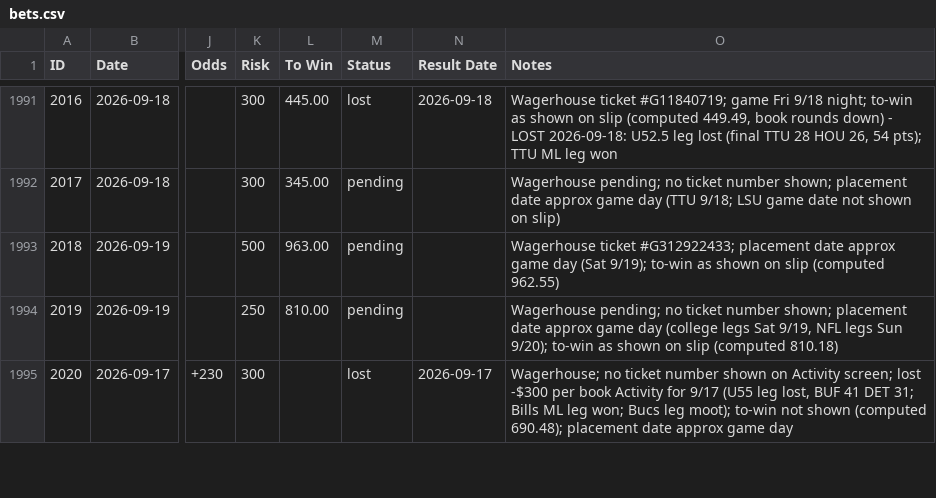
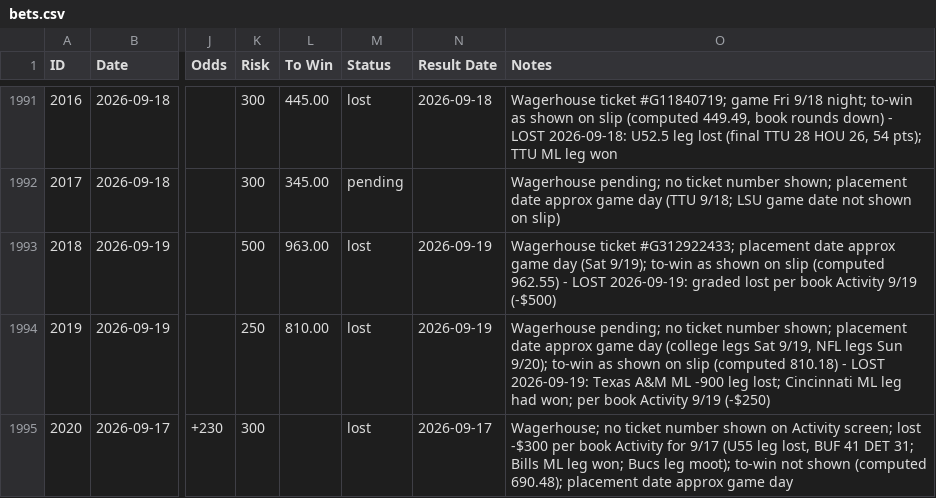
Before and after one commit to nritchey23-a11y/bet-tracker, a CSV file: bets.csv, drawn as a sheet; only a part is shown, gaps mark what is left out; the diff covers the shown part only; the diff names each change by its address in the sheet, - before the commit and + after, or states it on an @@ line.

Commit message:
Log Cincy -3.5 won (2023); grade 2018/2019/2021 lost, 2022 won per 9/19 Activity

```diff
--- a/bets.csv
+++ b/bets.csv
-M1993:M1994 (Status): pending
+M1993:M1994 (Status): lost
-N1993:N1994 (Result Date): (empty)
+N1993:N1994 (Result Date): 2026-09-19
-O1993 (Notes): …(computed 962.55)
+O1993 (Notes): …(computed 962.55) - LOST 2026-09-19: graded lost per book Activity 9/19 (-$500)
-O1994 (Notes): …(computed 810.18)
+O1994 (Notes): …(computed 810.18) - LOST 2026-09-19: Texas A&M ML -900 leg lost; Cincinnati ML leg had won; per book Activity 9/19 (-$250)
```
Also changed, not shown: 1 added row and 6 edited cells elsewhere in this file, 19 other files.
